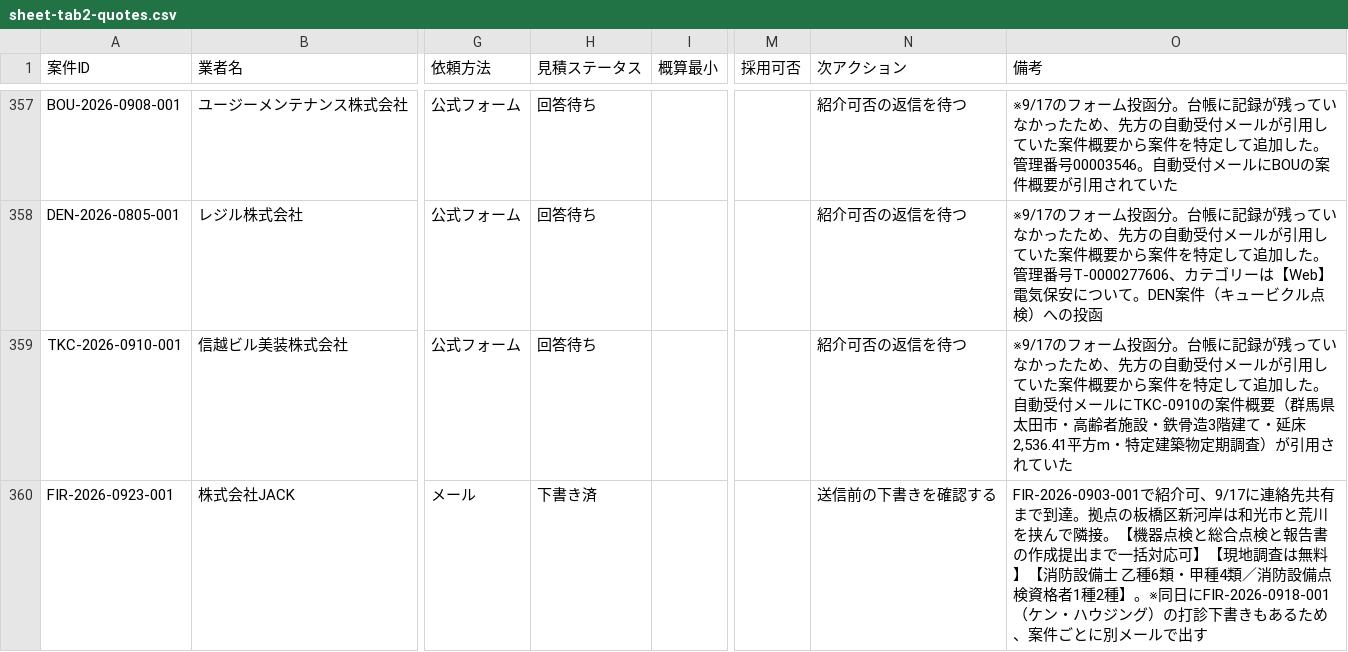
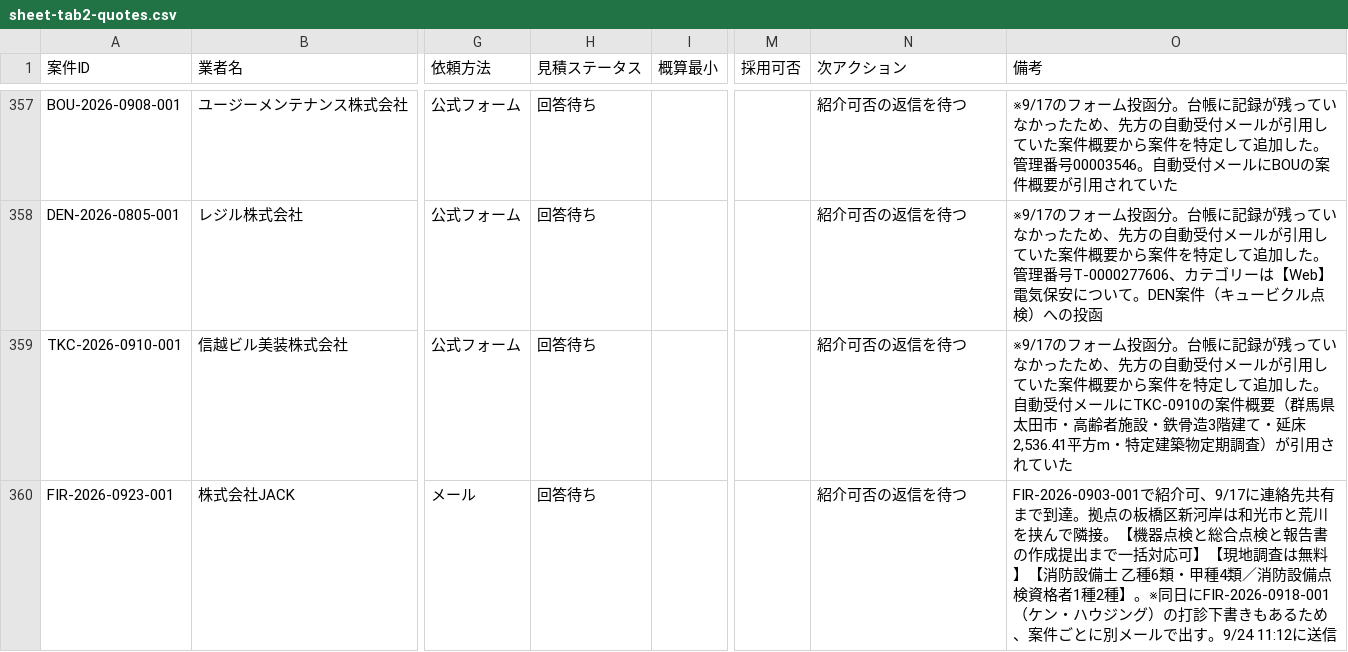
Before and after one commit to kkeisuke0407-crypto/local-support.jp, a CSV file: docs/sheet-tab2-quotes.csv, drawn as a sheet; only a part is shown, gaps mark what is left out; the diff covers the shown part only; the diff names each change by its address in the sheet, - before the commit and + after, or states it on an @@ line.

```diff
--- a/docs/sheet-tab2-quotes.csv
+++ b/docs/sheet-tab2-quotes.csv
-H360 (見積ステータス): 下書き済
+H360 (見積ステータス): 回答待ち
-N360 (次アクション): 送信前の下書きを確認する
+N360 (次アクション): 紹介可否の返信を待つ
-O360 (備考): …ルで出す
+O360 (備考): …ルで出す。9/24 11:12に送信
```
Also changed, not shown: 4 edited cells elsewhere in this file, docs/sheet-tab0-summary.csv, docs/sheet-tab1-cases.csv.
